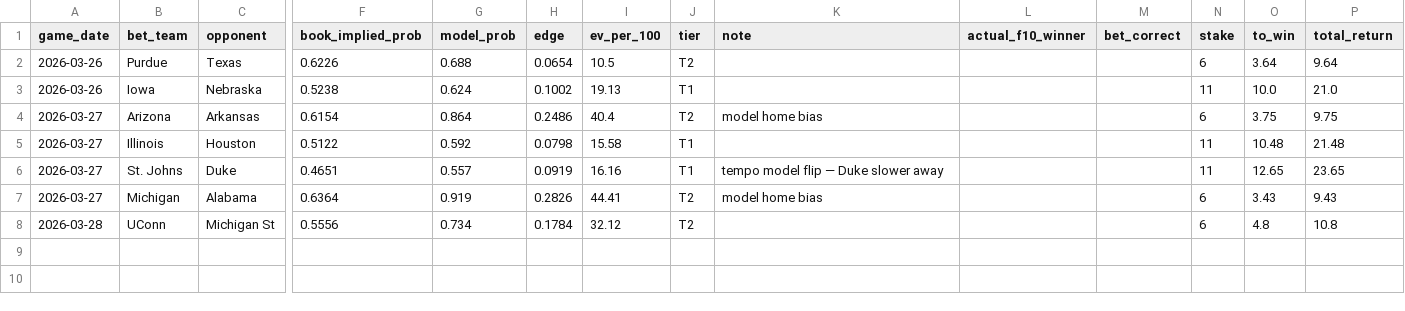
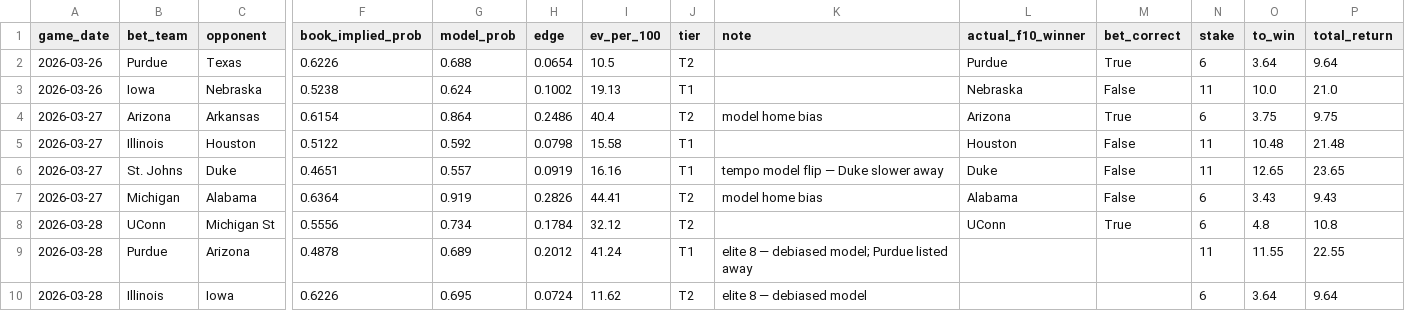
Before and after one commit to nielsenz/experiments, a CSV file: college-basketball/data/processed/betting_lines_sweet16.csv, drawn as a sheet; only a part is shown, gaps mark what is left out; rows hold the shown columns only; the diff names each change by its address in the sheet, - before the commit and + after, or states it on an @@ line.

```diff
--- a/college-basketball/data/processed/betting_lines_sweet16.csv
+++ b/college-basketball/data/processed/betting_lines_sweet16.csv
-L2 (actual_f10_winner): (empty)
+L2 (actual_f10_winner): Purdue
-M2 (bet_correct): (empty)
+M2 (bet_correct): True
-L3 (actual_f10_winner): (empty)
+L3 (actual_f10_winner): Nebraska
-M3 (bet_correct): (empty)
+M3 (bet_correct): False
-L4 (actual_f10_winner): (empty)
+L4 (actual_f10_winner): Arizona
-M4 (bet_correct): (empty)
+M4 (bet_correct): True
-L5 (actual_f10_winner): (empty)
+L5 (actual_f10_winner): Houston
-M5:M7 (bet_correct): (empty)
+M5:M7 (bet_correct): False
-L6 (actual_f10_winner): (empty)
+L6 (actual_f10_winner): Duke
-L7 (actual_f10_winner): (empty)
+L7 (actual_f10_winner): Alabama
-L8 (actual_f10_winner): (empty)
+L8 (actual_f10_winner): UConn
-M8 (bet_correct): (empty)
+M8 (bet_correct): True
+row 9: 2026-03-28 | Purdue | Arizona | 0.4878 | 0.689 | 0.2012 | 41.24 | T1 | elite 8 — debiased model; Purdue listed away |  |  | 11 | 11.55 | 22.55
+row 10: 2026-03-28 | Illinois | Iowa | 0.6226 | 0.695 | 0.0724 | 11.62 | T2 | elite 8 — debiased model |  |  | 6 | 3.64 | 9.64
```
Also changed, not shown: college-basketball/data/processed/predictions_2026.csv, college-basketball/data/processed/sweet16_totals_spread_lines.csv, 4 other files.
